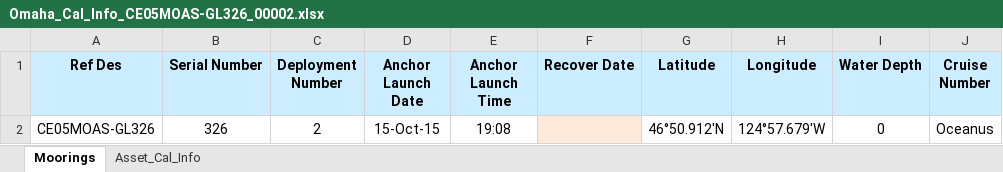
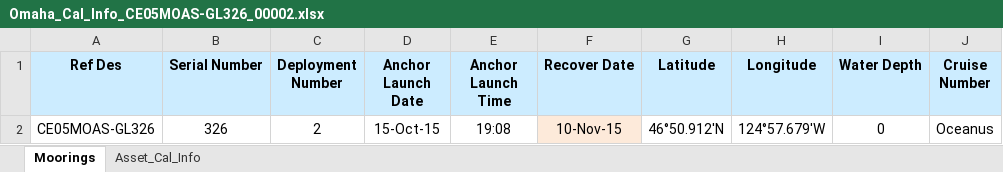
Before and after one commit to oceanobservatories/ingestion-csvs, an Excel workbook: CE05MOAS-GL326/Omaha_Cal_Info_CE05MOAS-GL326_00002.xlsx, sheet Moorings, drawn as a sheet; only a part is shown; values as stored, in another font and other column widths than the file's, no borders; the diff names each change by its address in the sheet, - before the commit and + after, or states it on an @@ line.

Commit message:
recovered glider 326. added recovered ingest sheet and updated cal info with recovered date.

```diff
--- a/CE05MOAS-GL326/Omaha_Cal_Info_CE05MOAS-GL326_00002.xlsx (sheet Moorings)
+++ b/CE05MOAS-GL326/Omaha_Cal_Info_CE05MOAS-GL326_00002.xlsx (sheet Moorings)
-F2 (Recover Date): (empty)
+F2 (Recover Date): 10-Nov-15
```
Also changed, not shown: 1 other file.
